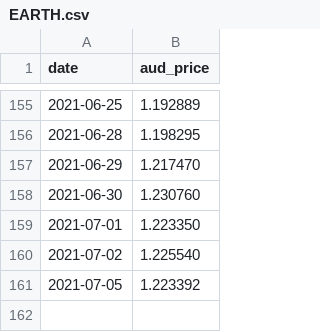
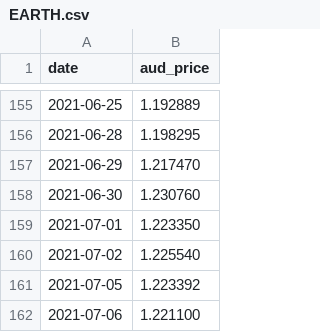
Before and after one commit to GavinEke/SpaceshipVoyager, a CSV file: datasets/EARTH.csv, drawn as a sheet; only a part is shown, gaps mark what is left out.

Commit message:
Daily unit prices update

```diff
--- a/datasets/EARTH.csv
+++ b/datasets/EARTH.csv
@@ -161 +161,2 @@
 "2021-07-05","1.223392"
+"2021-07-06","1.221100"
```
Also changed, not shown: datasets/INDEX.csv, datasets/UNIVERSE.csv, 3 other files.
